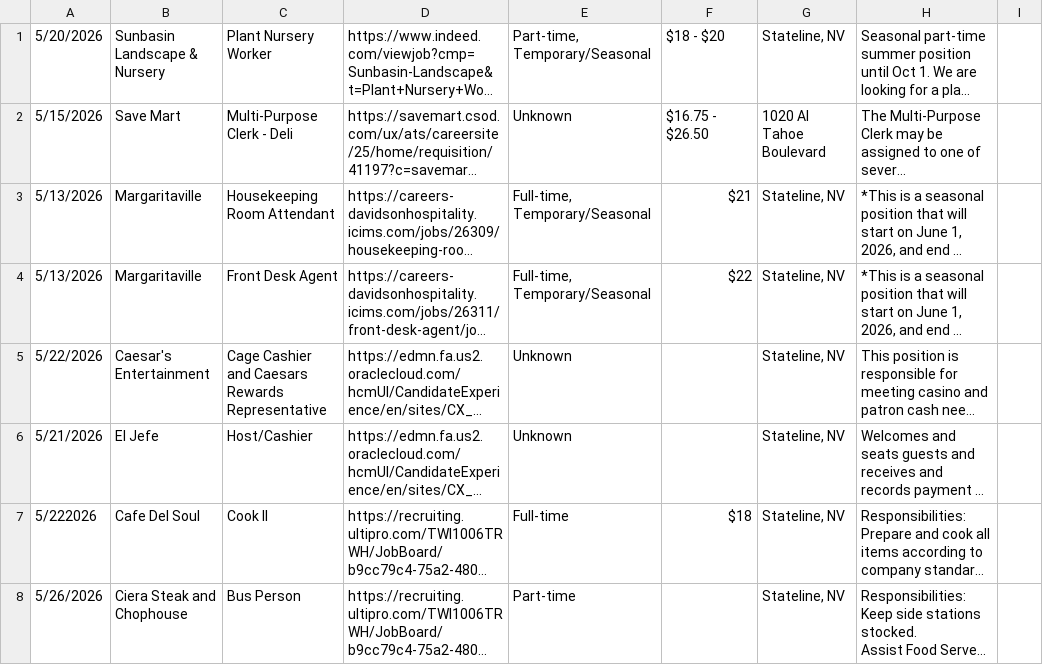
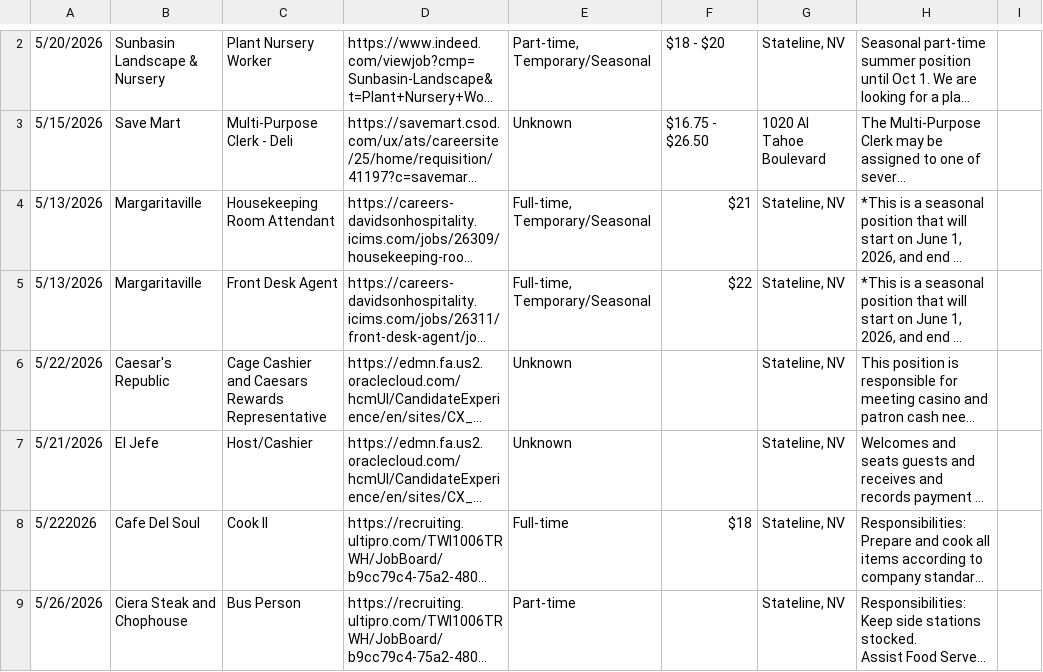
Before and after one commit to slt-mutual-aid/job-board, a CSV file: slt-jobs.csv, drawn as a sheet; only a part is shown, gaps mark what is left out; long unchanged cells end in …; addresses are those after the commit; the diff covers the shown part only; the diff names each change by its address in the sheet, - before the commit and + after, or states it on an @@ line.

```diff
--- a/slt-jobs.csv
+++ b/slt-jobs.csv
-B6: Caesar's Entertainment
+B6: Caesar's Republic
```
Also changed, not shown: 1 added row elsewhere in this file, 1 other file.
